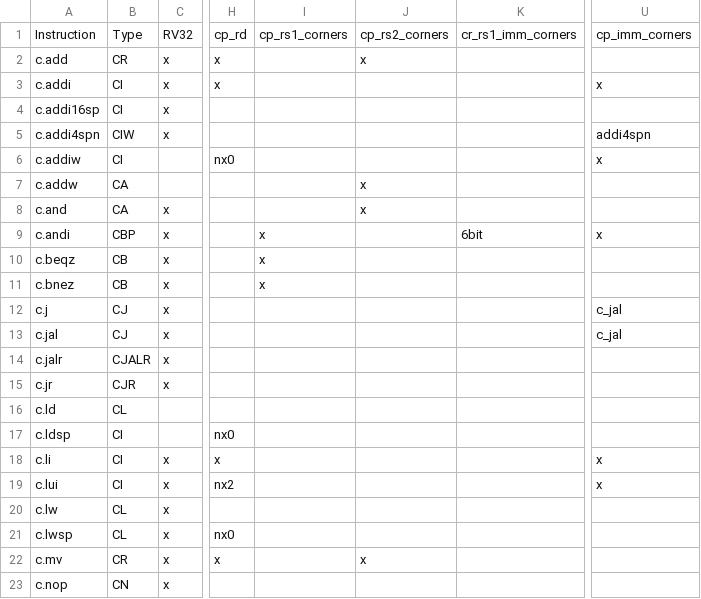
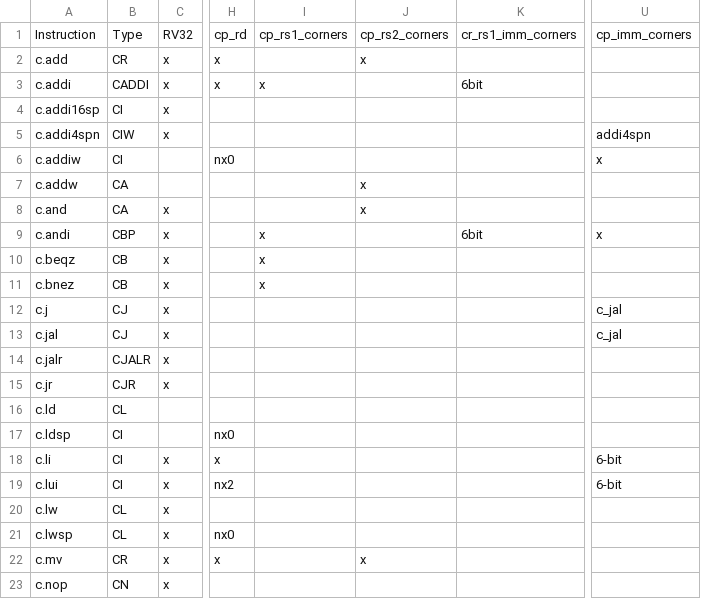
Before and after one commit to openhwgroup/cvw-arch-verif, a CSV file: testplans/Zca.csv, drawn as a sheet; only a part is shown, gaps mark what is left out; the diff names each change by its address in the sheet, - before the commit and + after, or states it on an @@ line.

```diff
--- a/testplans/Zca.csv
+++ b/testplans/Zca.csv
-B3: CI
+B3: CADDI
-I3: (empty)
+I3: x
-K3: (empty)
+K3: 6bit
-U3: x
+U3: (empty)
-U18:U19: x
+U18:U19: 6-bit
```
Also changed, not shown: 5 other files.
